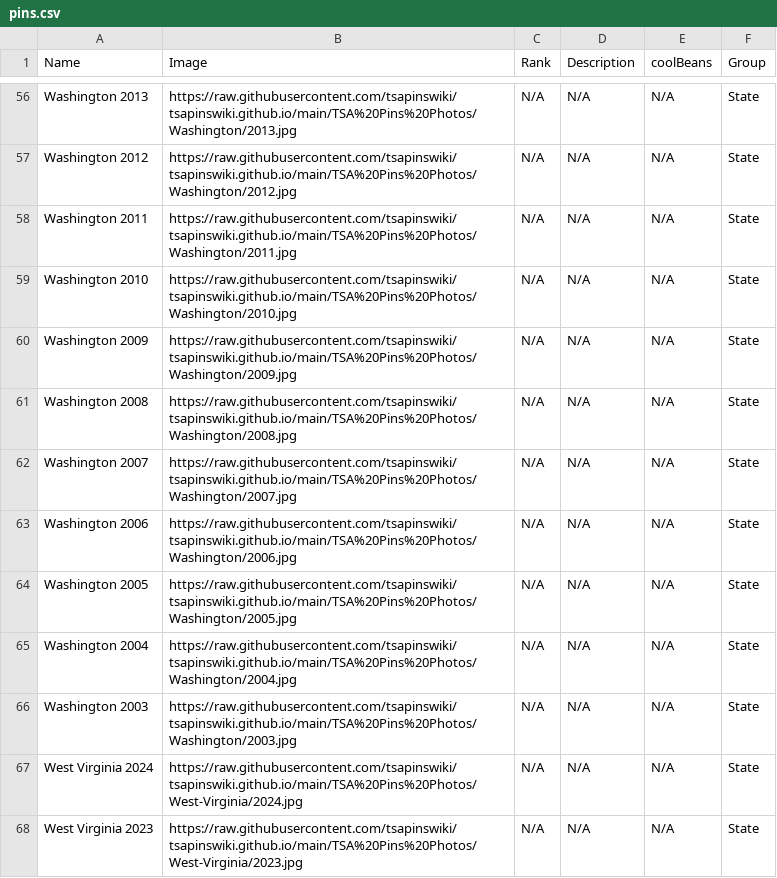
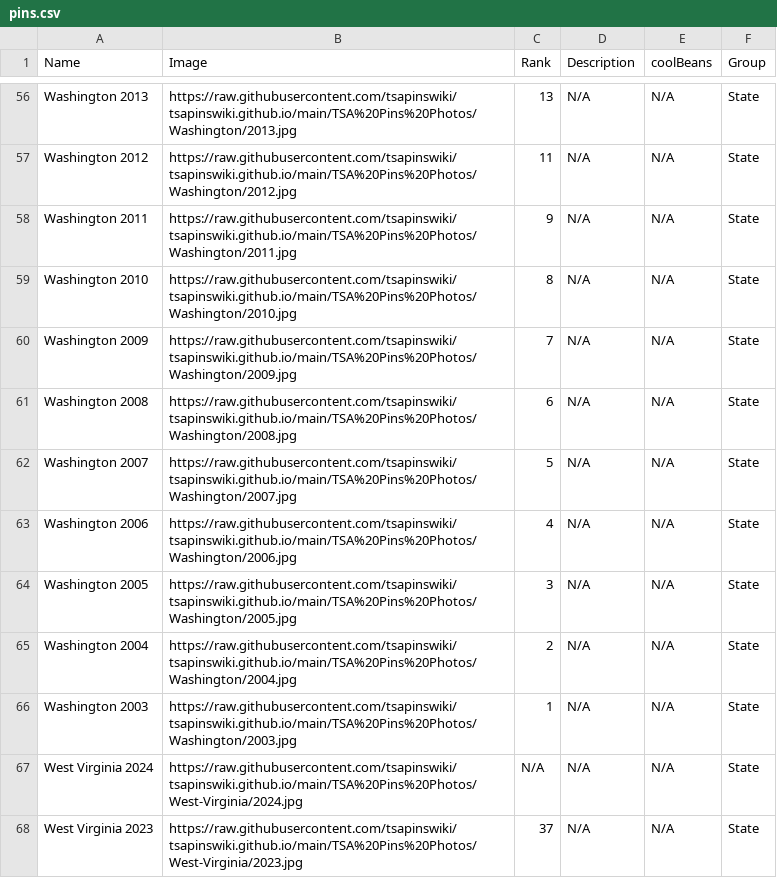
Before and after one commit to tsapinswiki/tsapinswiki.github.io, a CSV file: data/pins.csv, drawn as a sheet; only a part is shown, gaps mark what is left out; the diff covers the shown part only; the diff names each change by its address in the sheet, - before the commit and + after, or states it on an @@ line.

```diff
--- a/data/pins.csv
+++ b/data/pins.csv
-C56 (Rank): N/A
+C56 (Rank): 13
-C57 (Rank): N/A
+C57 (Rank): 11
-C58 (Rank): N/A
+C58 (Rank): 9
-C59 (Rank): N/A
+C59 (Rank): 8
-C60 (Rank): N/A
+C60 (Rank): 7
-C61 (Rank): N/A
+C61 (Rank): 6
-C62 (Rank): N/A
+C62 (Rank): 5
-C63 (Rank): N/A
+C63 (Rank): 4
-C64 (Rank): N/A
+C64 (Rank): 3
-C65 (Rank): N/A
+C65 (Rank): 2
-C66 (Rank): N/A
+C66 (Rank): 1
-C68 (Rank): N/A
+C68 (Rank): 37
```
Also changed, not shown: 47 edited cells elsewhere in this file.
